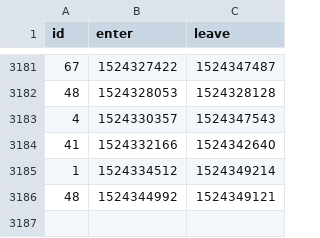
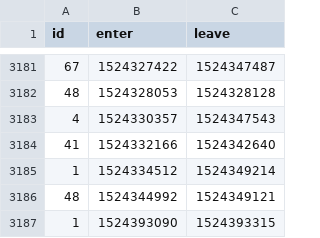
Before and after one commit to HacklabJKL/visitor_data, a CSV file: visit.csv, drawn as a sheet; only a part is shown, gaps mark what is left out.

Commit message:
Daily visitor database dump

```diff
--- a/visit.csv
+++ b/visit.csv
@@ -3186 +3186,2 @@ id,enter,leave
 48,1524344992,1524349121
+1,1524393090,1524393315
```
